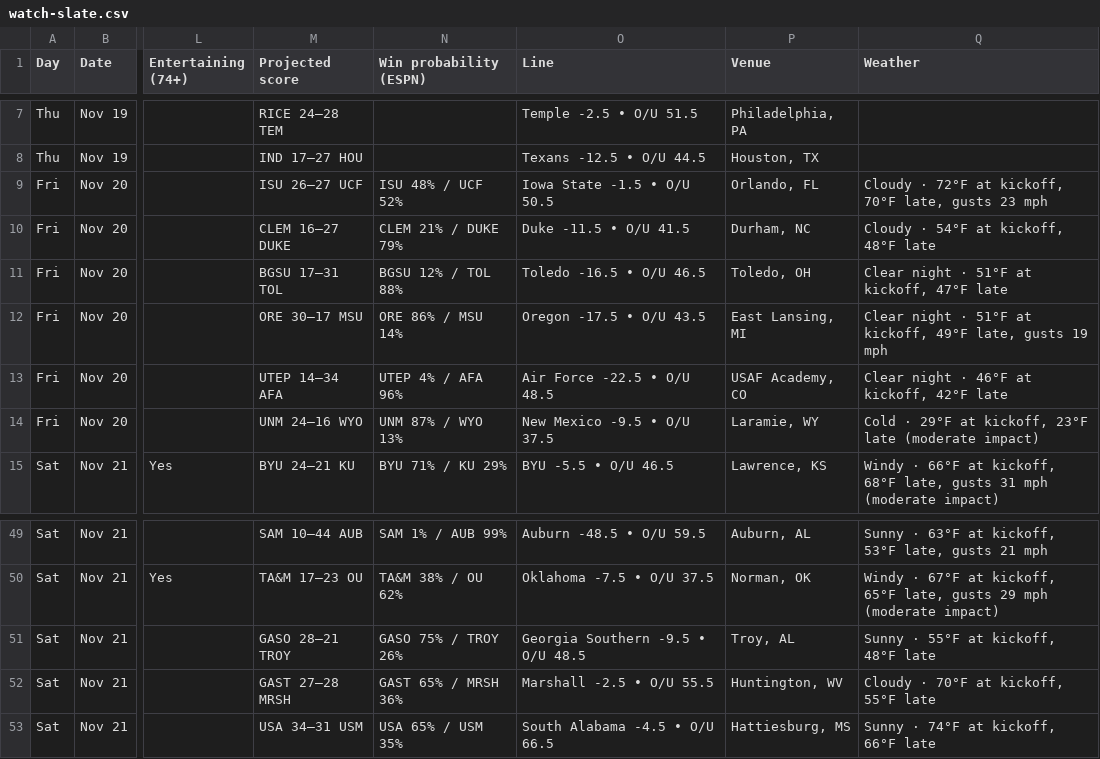
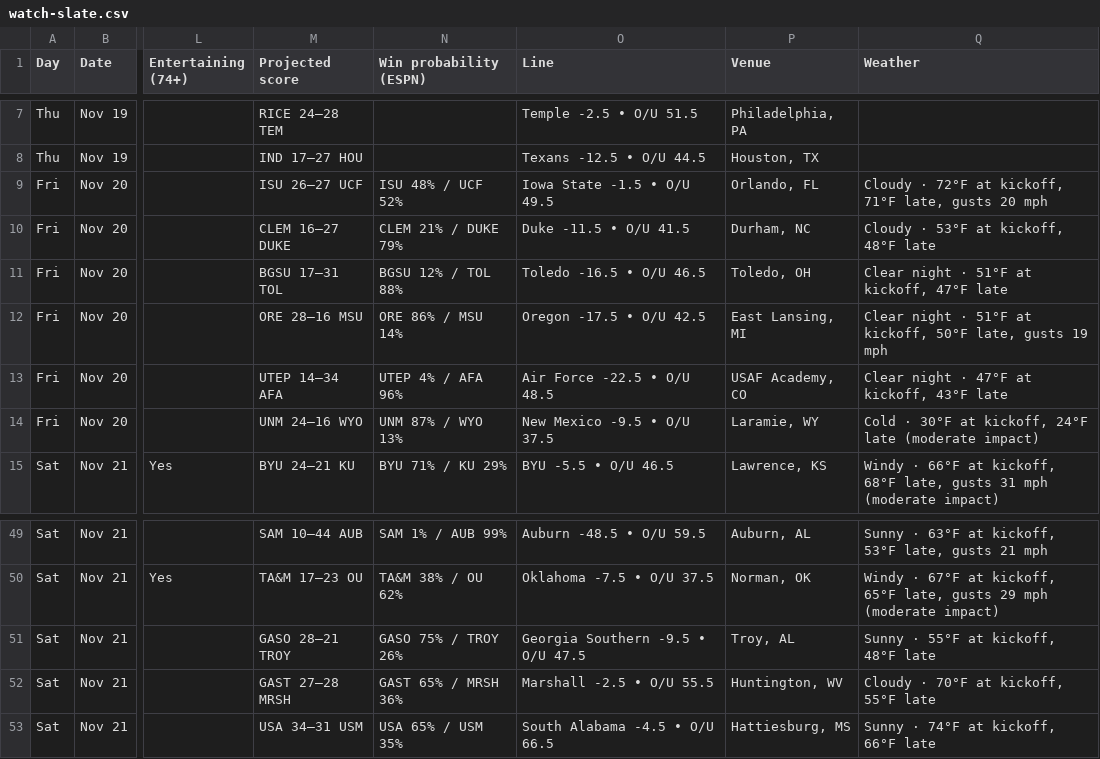
Before and after one commit to denegrijustin/football-watchability, a CSV file: public/exports/watch-slate.csv, drawn as a sheet; only a part is shown, gaps mark what is left out; the diff names each change by its address in the sheet, - before the commit and + after, or states it on an @@ line.

```diff
--- a/public/exports/watch-slate.csv
+++ b/public/exports/watch-slate.csv
-O9 (Line): Iowa State -1.5 • O/U 50.5
+O9 (Line): Iowa State -1.5 • O/U 49.5
-Q9 (Weather): …at kickoff, 70°F late, gusts 23 mph
+Q9 (Weather): …at kickoff, 71°F late, gusts 20 mph
-Q10 (Weather): Cloudy · 54°F at kickoff, 48°F late
+Q10 (Weather): Cloudy · 53°F at kickoff, 48°F late
-M12 (Projected score): ORE 30–17 MSU
+M12 (Projected score): ORE 28–16 MSU
-O12 (Line): Oregon -17.5 • O/U 43.5
+O12 (Line): Oregon -17.5 • O/U 42.5
-Q12 (Weather): …at kickoff, 49°F late, gusts…
+Q12 (Weather): …at kickoff, 50°F late, gusts…
-Q13 (Weather): Clear night · 46°F at kickoff, 42°F late
+Q13 (Weather): Clear night · 47°F at kickoff, 43°F late
-Q14 (Weather): Cold · 29°F at kickoff, 23°F late (moderate…
+Q14 (Weather): Cold · 30°F at kickoff, 24°F late (moderate…
-O51 (Line): Georgia Southern -9.5 • O/U 48.5
+O51 (Line): Georgia Southern -9.5 • O/U 47.5
```
Also changed, not shown: 15 other files.
